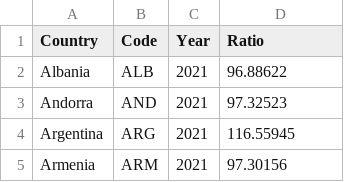
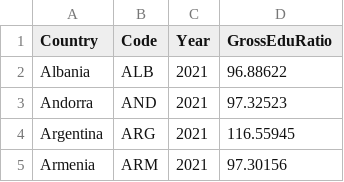
Before and after one commit to CarmenLiew/FIT3179, a CSV file: world_gross_enrollment_ratio.csv, drawn as a sheet; only a part is shown.

Commit message:
Update world_gross_enrollment_ratio.csv by changing column name

```diff
--- a/world_gross_enrollment_ratio.csv
+++ b/world_gross_enrollment_ratio.csv
@@ -1,2 +1,2 @@
-Country,Code,Year,Ratio
+Country,Code,Year,GrossEduRatio
 Albania,ALB,2021,96.88622
```
